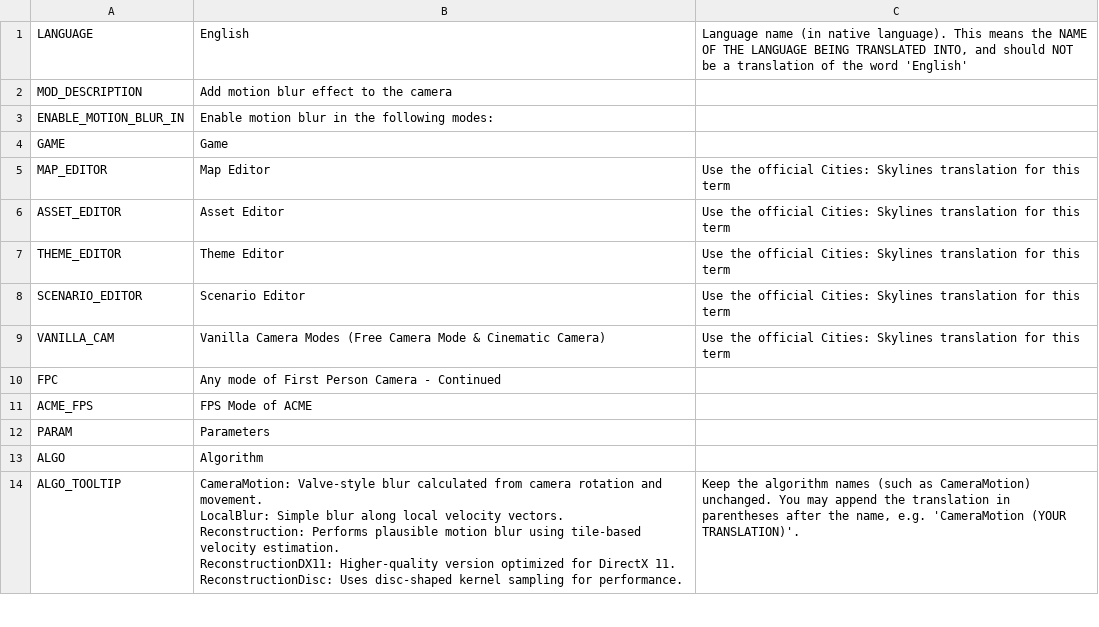
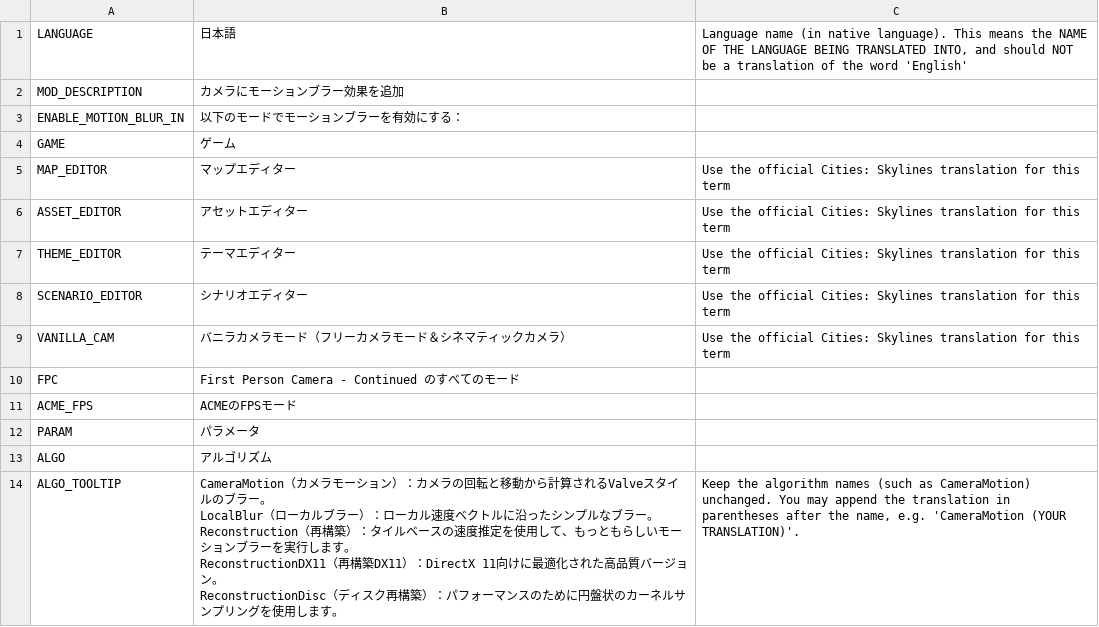
Before and after one commit to will258012/MotionBlur, a CSV file: Translations/ja-JP.csv, drawn as a sheet; only a part is shown; the diff covers the shown part only.

```diff
--- a/Translations/ja-JP.csv
+++ b/Translations/ja-JP.csv
@@ -1,18 +1,18 @@
-"LANGUAGE","English","Language name (in native language).  This means the NAME OF THE LANGUAGE BEING TRANSLATED INTO, and should NOT be a translation of the word 'English'"
-"MOD_DESCRIPTION","Add motion blur effect to the camera",""
-"ENABLE_MOTION_BLUR_IN","Enable motion blur in the following modes:",""
-"GAME","Game",""
-"MAP_EDITOR","Map Editor","Use the official Cities: Skylines translation for this term"
-"ASSET_EDITOR","Asset Editor","Use the official Cities: Skylines translation for this term"
-"THEME_EDITOR","Theme Editor","Use the official Cities: Skylines translation for this term"
-"SCENARIO_EDITOR","Scenario Editor","Use the official Cities: Skylines translation for this term"
-"VANILLA_CAM","Vanilla Camera Modes (Free Camera Mode & Cinematic Camera)","Use the official Cities: Skylines translation for this term"
-"FPC","Any mode of First Person Camera - Continued",""
-"ACME_FPS","FPS Mode of ACME",""
-"PARAM","Parameters",""
-"ALGO","Algorithm",""
-"ALGO_TOOLTIP","CameraMotion: Valve-style blur calculated from camera rotation and movement.
-LocalBlur: Simple blur along local velocity vectors.
-Reconstruction: Performs plausible motion blur using tile-based velocity estimation.
-ReconstructionDX11: Higher-quality version optimized for DirectX 11.
-ReconstructionDisc: Uses disc-shaped kernel sampling for performance.","Keep the algorithm names (such as CameraMotion) unchanged. You may append the translation in parentheses after the name, e.g. 'CameraMotion (YOUR TRANSLATION)'."
+"LANGUAGE","日本語","Language name (in native language).  This means the NAME OF THE LANGUAGE BEING TRANSLATED INTO, and should NOT be a translation of the word 'English'"
+"MOD_DESCRIPTION","カメラにモーションブラー効果を追加",""
+"ENABLE_MOTION_BLUR_IN","以下のモードでモーションブラーを有効にする：",""
+"GAME","ゲーム",""
+"MAP_EDITOR","マップエディター","Use the official Cities: Skylines translation for this term"
+"ASSET_EDITOR","アセットエディター","Use the official Cities: Skylines translation for this term"
+"THEME_EDITOR","テーマエディター","Use the official Cities: Skylines translation for this term"
+"SCENARIO_EDITOR","シナリオエディター","Use the official Cities: Skylines translation for this term"
+"VANILLA_CAM","バニラカメラモード（フリーカメラモード＆シネマティックカメラ）","Use the official Cities: Skylines translation for this term"
+"FPC","First Person Camera - Continued のすべてのモード",""
+"ACME_FPS","ACMEのFPSモード",""
+"PARAM","パラメータ",""
+"ALGO","アルゴリズム",""
+"ALGO_TOOLTIP","CameraMotion（カメラモーション）：カメラの回転と移動から計算されるValveスタイルのブラー。
+LocalBlur（ローカルブラー）：ローカル速度ベクトルに沿ったシンプルなブラー。
+Reconstruction（再構築）：タイルベースの速度推定を使用して、もっともらしいモーションブラーを実行します。
+ReconstructionDX11（再構築DX11）：DirectX 11向けに最適化された高品質バージョン。
+ReconstructionDisc（ディスク再構築）：パフォーマンスのために円盤状のカーネルサンプリングを使用します。","Keep the algorithm names (such as CameraMotion) unchanged. You may append the translation in parentheses after the name, e.g. 'CameraMotion (YOUR TRANSLATION)'."
```
Also changed, not shown: 18 edited cells elsewhere in this file.
